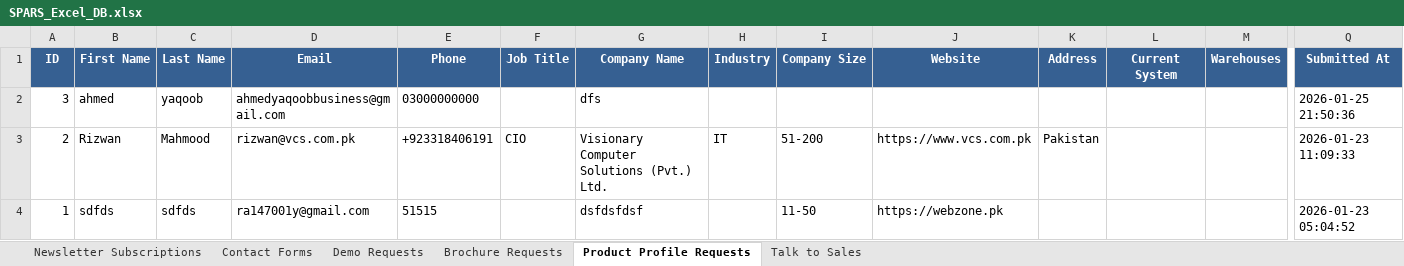
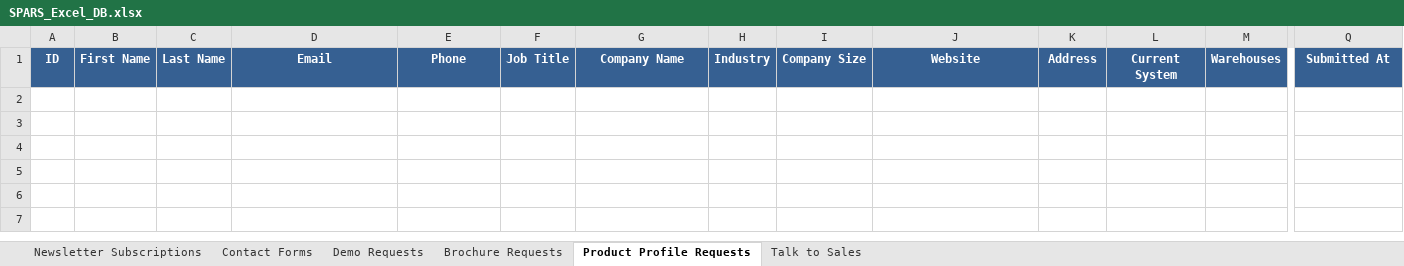
Before and after one commit to vcspars/sparsweb-backend, an Excel workbook: backend/exports/SPARS_Excel_DB.xlsx, sheet Product Profile Requests, drawn as a sheet; only a part is shown, gaps mark what is left out; values as stored, in another font and other column widths than the file's, no borders; rows hold the shown columns only; the diff names each change by its address in the sheet, - before the commit and + after, or states it on an @@ line.

```diff
--- a/backend/exports/SPARS_Excel_DB.xlsx (sheet Product Profile Requests)
+++ b/backend/exports/SPARS_Excel_DB.xlsx (sheet Product Profile Requests)
-row 2: 3 | ahmed | yaqoob | ahmedyaqoobbusiness@gmail.com | 03000000000 |  | dfs |  |  |  |  |  |  | 2026-01-25 21:50:36
-row 3: 2 | Rizwan | Mahmood | rizwan@vcs.com.pk | +923318406191 | CIO | Visionary Computer Solutions (Pvt.) Ltd. | IT | 51-200 | https://www.vcs.com.pk | Pakistan |  |  | 2026-01-23 11:09:33
-row 4: 1 | sdfds | sdfds | ra147001y@gmail.com | 51515 |  | dsfdsfdsf |  | 11-50 | https://webzone.pk |  |  |  | 2026-01-23 05:04:52
```
Also changed, not shown: sheet Demo Requests, sheet Talk to Sales, sheet Contact Forms, sheet Newsletter Subscriptions, sheet Brochure Requests, 14 other files.
